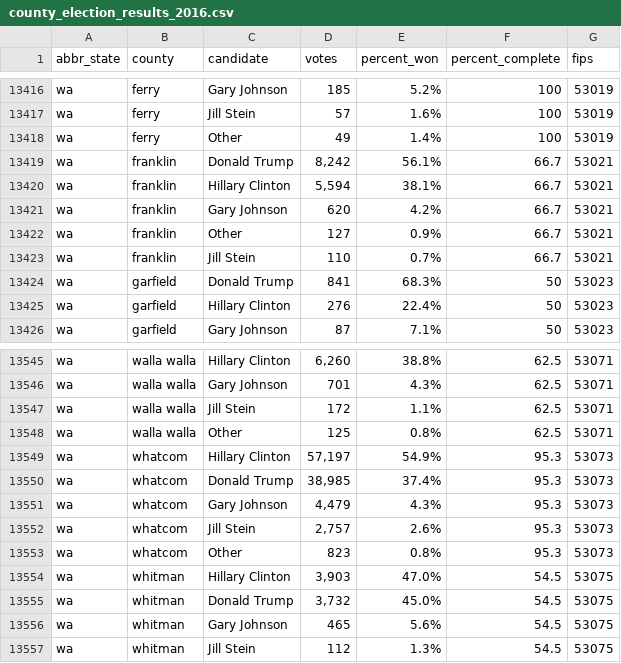
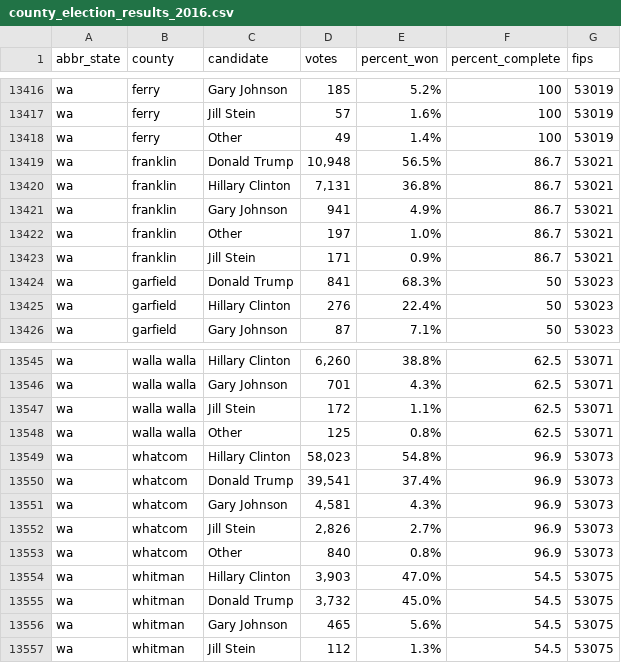
Before and after one commit to dstuck/county_election_results_2016, a CSV file: county_election_results_2016.csv, drawn as a sheet; only a part is shown, gaps mark what is left out.

Commit message:
update data at Mon Nov 14 19:00:47 EST 2016

```diff
--- a/county_election_results_2016.csv
+++ b/county_election_results_2016.csv
@@ -13418,7 +13418,7 @@
 "wa","ferry","Other","49","1.4%","100",53019
-"wa","franklin","Donald Trump","8,242","56.1%","66.7",53021
-"wa","franklin","Hillary Clinton","5,594","38.1%","66.7",53021
-"wa","franklin","Gary Johnson","620","4.2%","66.7",53021
-"wa","franklin","Other","127","0.9%","66.7",53021
-"wa","franklin","Jill Stein","110","0.7%","66.7",53021
+"wa","franklin","Donald Trump","10,948","56.5%","86.7",53021
+"wa","franklin","Hillary Clinton","7,131","36.8%","86.7",53021
+"wa","franklin","Gary Johnson","941","4.9%","86.7",53021
+"wa","franklin","Other","197","1.0%","86.7",53021
+"wa","franklin","Jill Stein","171","0.9%","86.7",53021
 "wa","garfield","Donald Trump","841","68.3%","50",53023
@@ -13548,7 +13548,7 @@
 "wa","walla walla","Other","125","0.8%","62.5",53071
-"wa","whatcom","Hillary Clinton","57,197","54.9%","95.3",53073
-"wa","whatcom","Donald Trump","38,985","37.4%","95.3",53073
-"wa","whatcom","Gary Johnson","4,479","4.3%","95.3",53073
-"wa","whatcom","Jill Stein","2,757","2.6%","95.3",53073
-"wa","whatcom","Other","823","0.8%","95.3",53073
+"wa","whatcom","Hillary Clinton","58,023","54.8%","96.9",53073
+"wa","whatcom","Donald Trump","39,541","37.4%","96.9",53073
+"wa","whatcom","Gary Johnson","4,581","4.3%","96.9",53073
+"wa","whatcom","Jill Stein","2,826","2.7%","96.9",53073
+"wa","whatcom","Other","840","0.8%","96.9",53073
 "wa","whitman","Hillary Clinton","3,903","47.0%","54.5",53075
```
